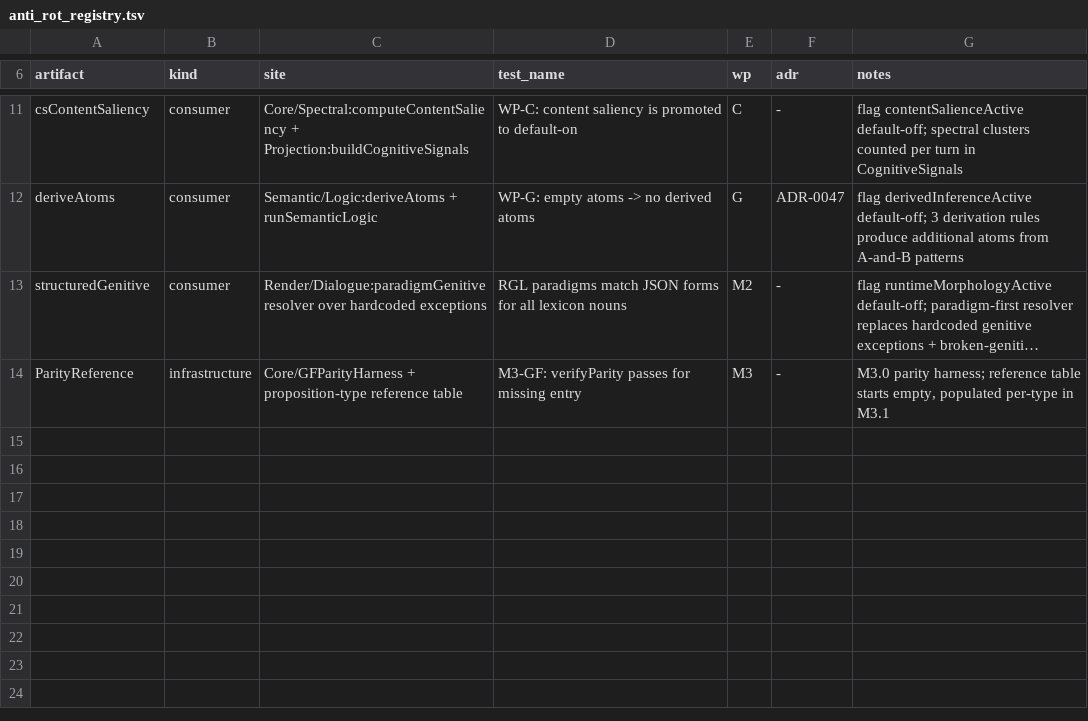
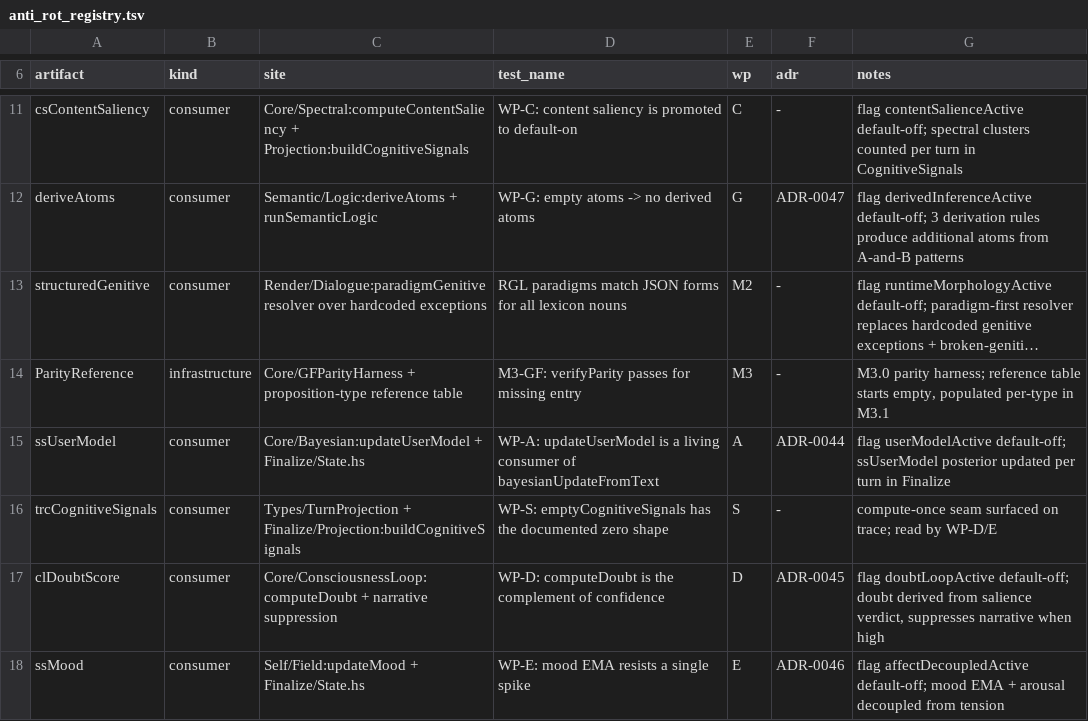
Before and after one commit to QxFx0/QxFx0, a TSV file: docs/anti_rot_registry.tsv, drawn as a sheet; only a part is shown, gaps mark what is left out; long unchanged cells end in …; the diff names each change by its address in the sheet, - before the commit and + after, or states it on an @@ line.

Commit message:
fix(arch): restore 4 valid anti-rot entries removed out of scope
Phase B deleted WP-A/S/D/E (ssUserModel, trcCognitiveSignals, clDoubtScore,
ssMood) from anti_rot_registry.tsv, but these were never flagged — their guard
tests exist in test/. Only the 4 flagged stale labels (WP-B/C, M2, M3-GF) were
in scope. Restore the valid entries; check_architecture stays at 11 (deferred set).

```diff
--- a/docs/anti_rot_registry.tsv
+++ b/docs/anti_rot_registry.tsv
+row 15: ssUserModel | consumer | Core/Bayesian:updateUserModel + Finalize/State.hs | WP-A: updateUserModel is a living consumer of bayesianUpdateFromText | A | ADR-0044 | flag userModelActive default-off; ssUserModel posterior updated per turn in Finalize
+row 16: trcCognitiveSignals | consumer | Types/TurnProjection + Finalize/Projection:buildCognitiveSignals | WP-S: emptyCognitiveSignals has the documented zero shape | S | - | compute-once seam surfaced on trace; read by WP-D/E
+row 17: clDoubtScore | consumer | Core/ConsciousnessLoop:computeDoubt + narrative suppression | WP-D: computeDoubt is the complement of confidence | D | ADR-0045 | flag doubtLoopActive default-off; doubt derived from salience verdict, suppresses narrative when high
+row 18: ssMood | consumer | Self/Field:updateMood + Finalize/State.hs | WP-E: mood EMA resists a single spike | E | ADR-0046 | flag affectDecoupledActive default-off; mood EMA + arousal decoupled from tension
```
